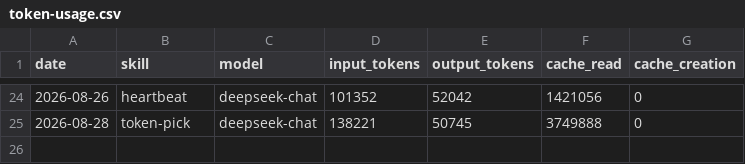
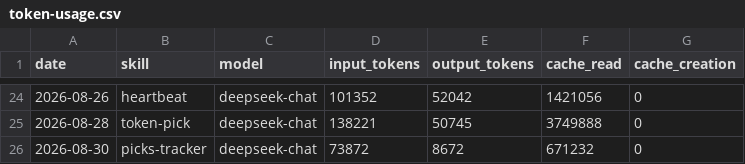
Before and after one commit to czijian729-oss/aeon, a CSV file: memory/token-usage.csv, drawn as a sheet; only a part is shown, gaps mark what is left out; the diff names each change by its address in the sheet, - before the commit and + after, or states it on an @@ line.

Commit message:
chore(picks-tracker): auto-commit 2026-08-30

```diff
--- a/memory/token-usage.csv
+++ b/memory/token-usage.csv
+row 26: 2026-08-30 | picks-tracker | deepseek-chat | 73872 | 8672 | 671232 | 0
```
Also changed, not shown: 3 other files.
